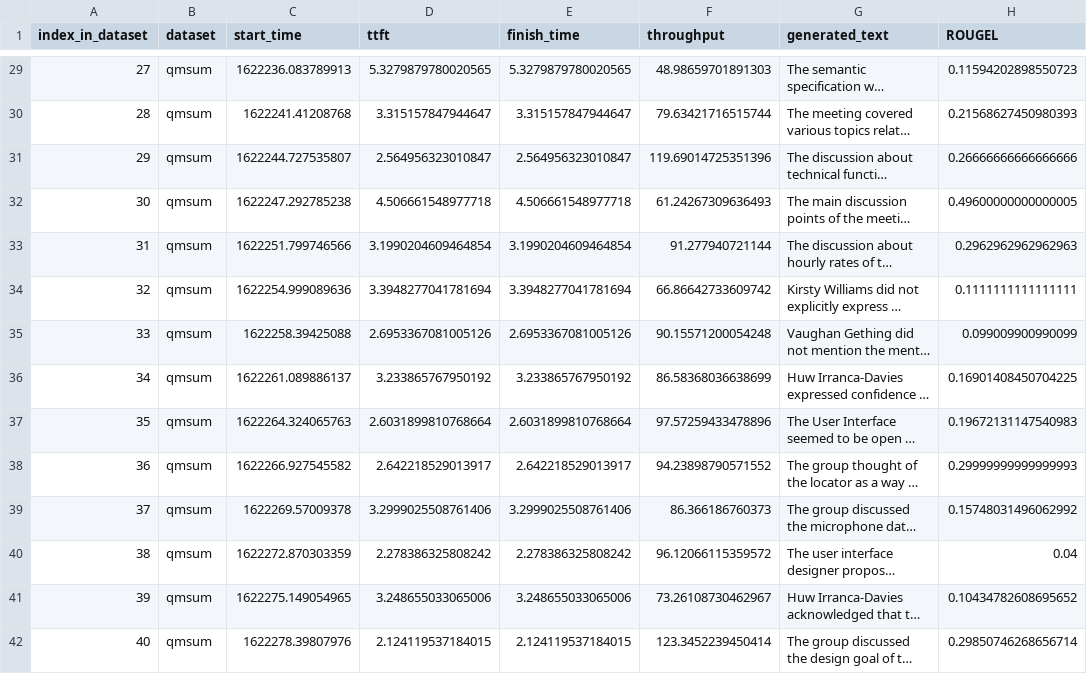
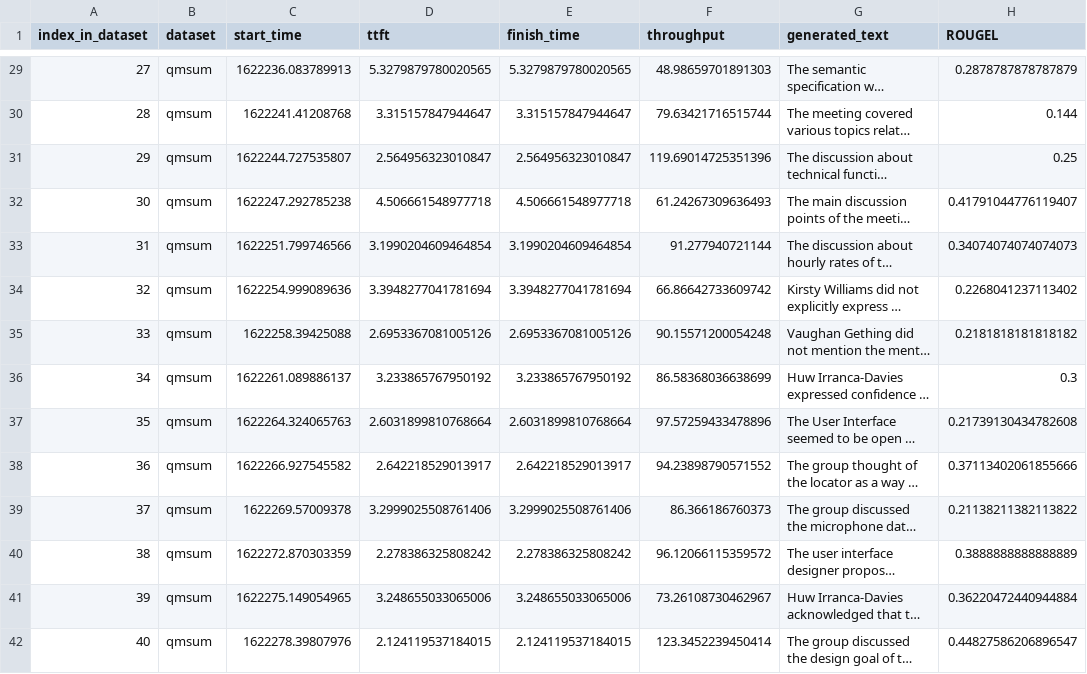
Before and after one commit to Shaoting-Feng/press, a CSV file: qmsum/results_rate_02_processed.csv, drawn as a sheet; only a part is shown, gaps mark what is left out; long unchanged cells end in …; the diff covers the shown part only; the diff names each change by its address in the sheet, - before the commit and + after, or states it on an @@ line.

```diff
--- a/qmsum/results_rate_02_processed.csv
+++ b/qmsum/results_rate_02_processed.csv
-H29 (ROUGEL): 0.11594202898550723
+H29 (ROUGEL): 0.2878787878787879
-H30 (ROUGEL): 0.21568627450980393
+H30 (ROUGEL): 0.144
-H31 (ROUGEL): 0.26666666666666666
+H31 (ROUGEL): 0.25
-H32 (ROUGEL): 0.49600000000000005
+H32 (ROUGEL): 0.41791044776119407
-H33 (ROUGEL): 0.2962962962962963
+H33 (ROUGEL): 0.34074074074074073
-H34 (ROUGEL): 0.1111111111111111
+H34 (ROUGEL): 0.2268041237113402
-H35 (ROUGEL): 0.099009900990099
+H35 (ROUGEL): 0.2181818181818182
-H36 (ROUGEL): 0.16901408450704225
+H36 (ROUGEL): 0.3
-H37 (ROUGEL): 0.19672131147540983
+H37 (ROUGEL): 0.21739130434782608
-H38 (ROUGEL): 0.29999999999999993
+H38 (ROUGEL): 0.37113402061855666
-H39 (ROUGEL): 0.15748031496062992
+H39 (ROUGEL): 0.21138211382113822
-H40 (ROUGEL): 0.04
+H40 (ROUGEL): 0.3888888888888889
-H41 (ROUGEL): 0.10434782608695652
+H41 (ROUGEL): 0.36220472440944884
-H42 (ROUGEL): 0.29850746268656714
+H42 (ROUGEL): 0.44827586206896547
```
Also changed, not shown: 185 edited cells elsewhere in this file, qmsum/results_rate_03_processed.csv, 9 other files.
